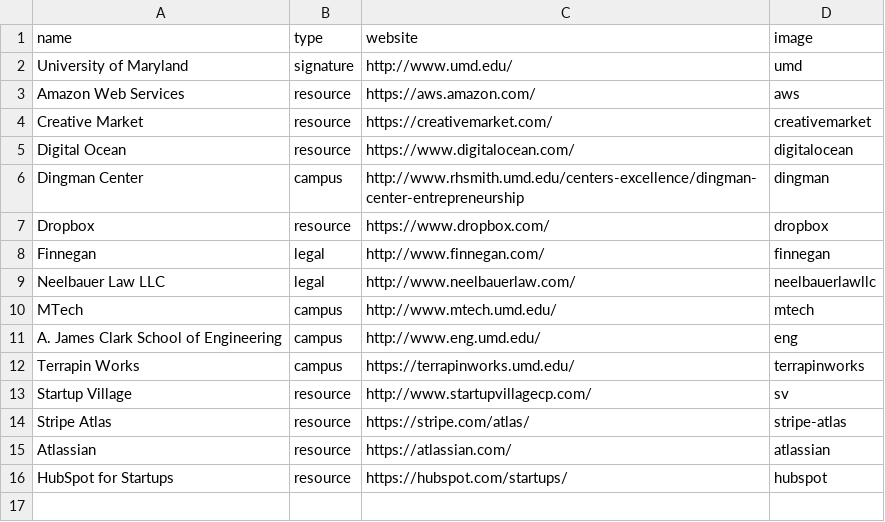
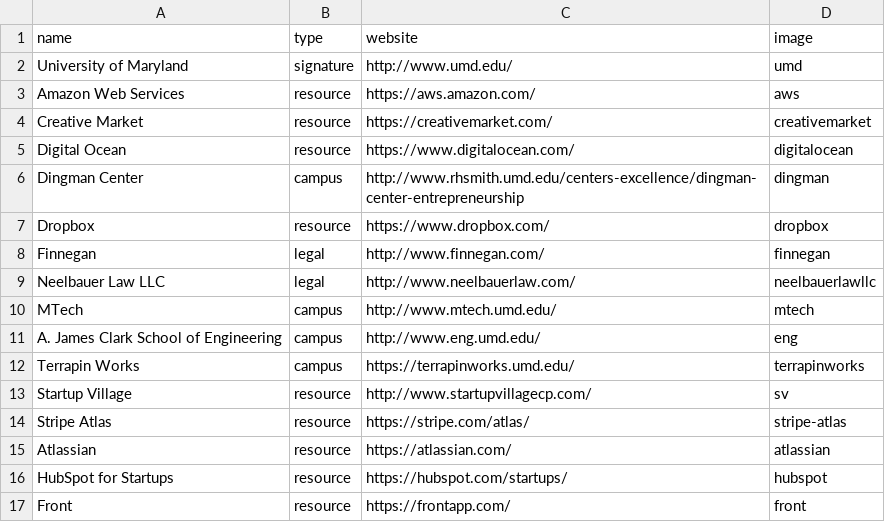
Before and after one commit to StartupShell/web-2017, a CSV file: _data/partners.csv, drawn as a sheet; the diff names each change by its address in the sheet, - before the commit and + after, or states it on an @@ line.

Commit message:
add front to partners [deploy: production]

```diff
--- a/_data/partners.csv
+++ b/_data/partners.csv
+row 17: Front | resource | https://frontapp.com/ | front
```
Also changed, not shown: 1 other file.
